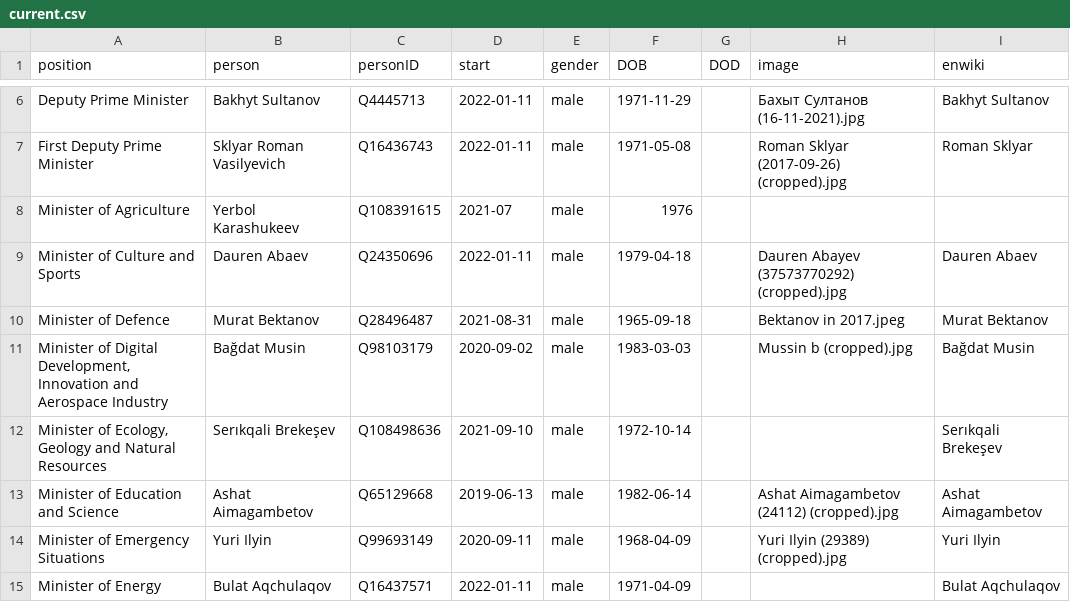
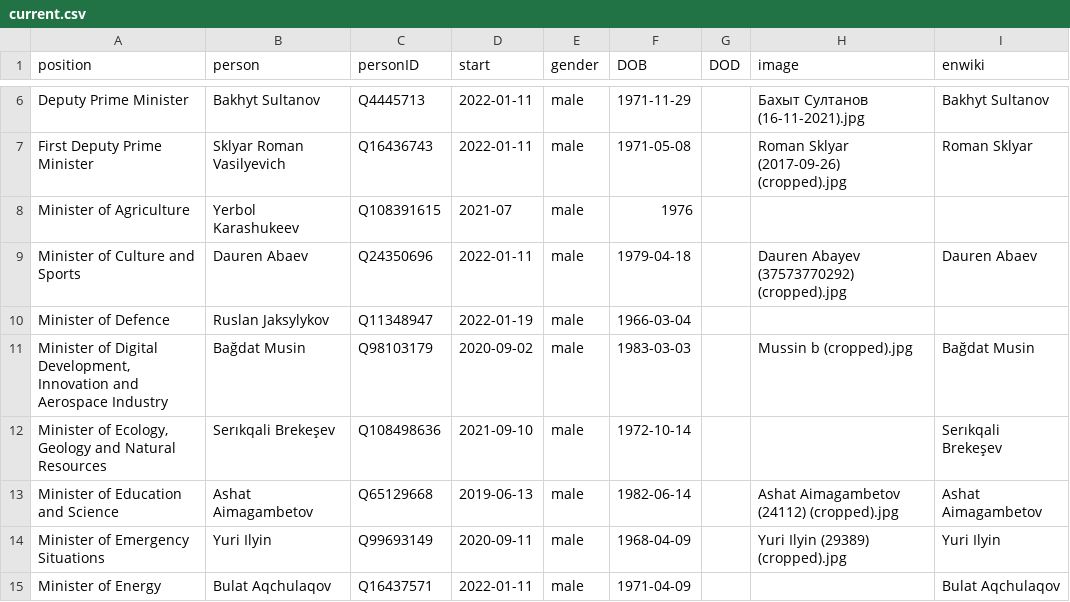
Before and after one commit to every-politician-scrapers/kazakhstan-cabinet, a CSV file: html/current.csv, drawn as a sheet; only a part is shown, gaps mark what is left out.

```diff
--- a/html/current.csv
+++ b/html/current.csv
@@ -9,3 +9,3 @@ Minister of Agriculture,Yerbol Karashukeev,Q108391615,2021-07,male,1976,,,
 Minister of Culture and Sports,Dauren Abaev,Q24350696,2022-01-11,male,1979-04-18,,Dauren Abayev (37573770292) (cropped).jpg,Dauren Abaev
-Minister of Defence,Murat Bektanov,Q28496487,2021-08-31,male,1965-09-18,,Bektanov in 2017.jpeg,Murat Bektanov
+Minister of Defence,Ruslan Jaksylykov,Q11348947,2022-01-19,male,1966-03-04,,,
 "Minister of Digital Development, Innovation and Aerospace Industry",Bağdat Musin,Q98103179,2020-09-02,male,1983-03-03,,Mussin b (cropped).jpg,Bağdat Musin
```
Also changed, not shown: html/holders21.csv, 1 other file.
